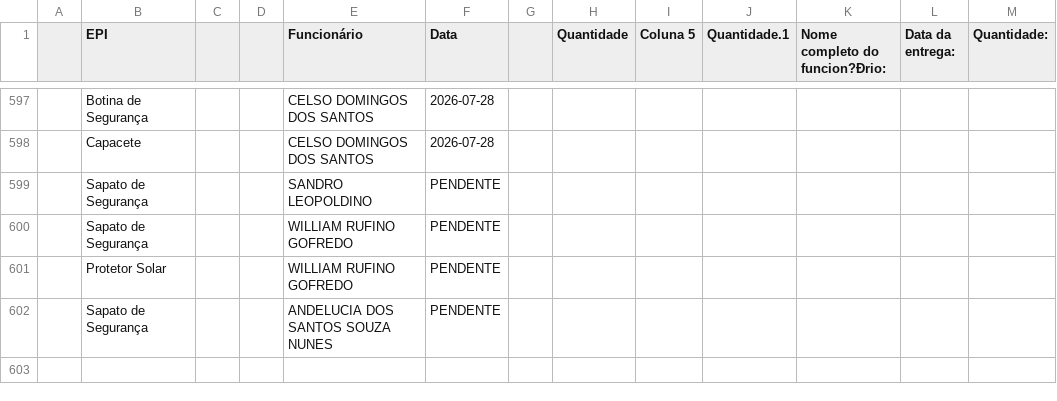
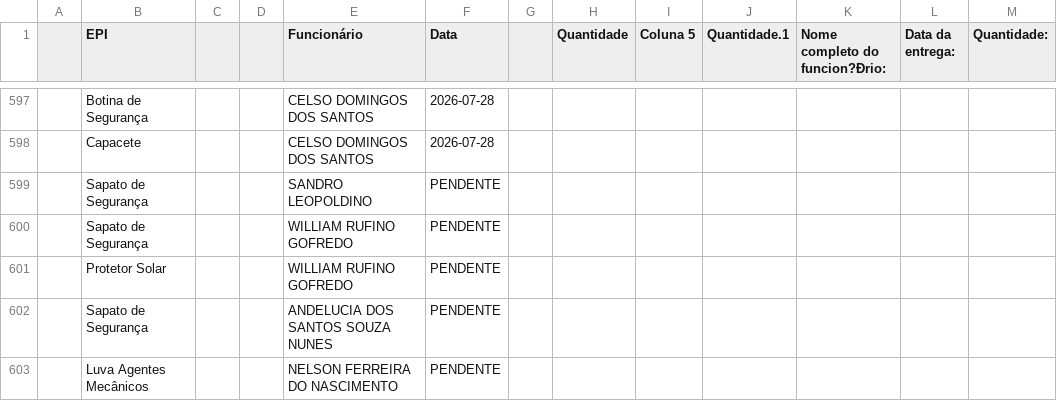
Before and after one commit to semasahst/sistema-epi, a CSV file: respostas.csv, drawn as a sheet; only a part is shown, gaps mark what is left out; the diff names each change by its address in the sheet, - before the commit and + after, or states it on an @@ line.

Commit message:
Atualização em lote: 1 registros

```diff
--- a/respostas.csv
+++ b/respostas.csv
+row 603:  | Luva Agentes Mecânicos |  |  | NELSON FERREIRA DO NASCIMENTO | PENDENTE
```
